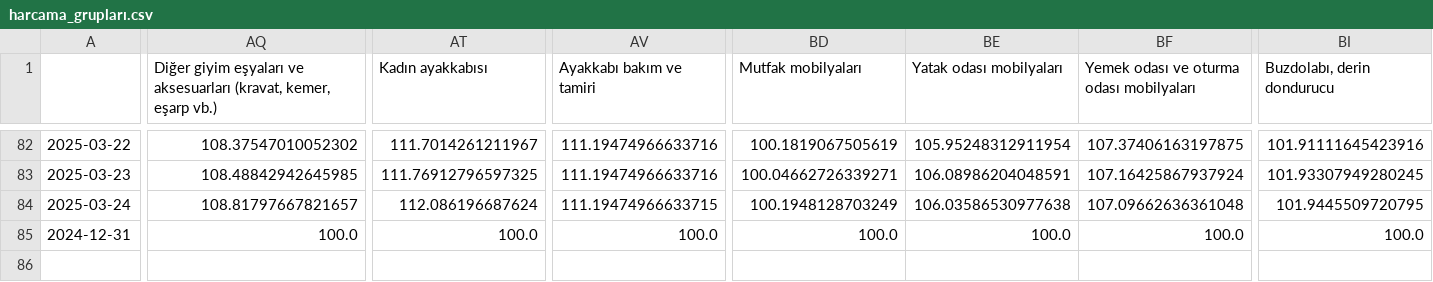
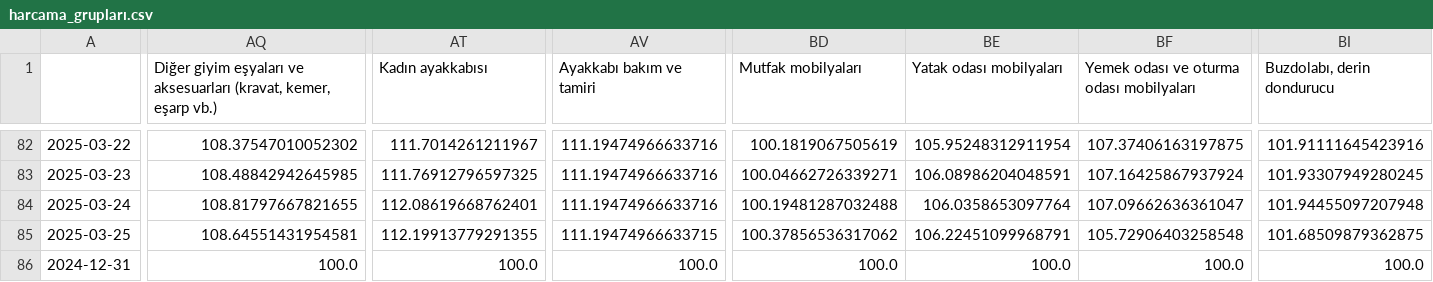
Before and after one commit to kaboya19/web-tufe-streamlit, a CSV file: harcama_grupları.csv, drawn as a sheet; only a part is shown, gaps mark what is left out; rows hold the shown columns only; the diff covers the shown part only; the diff names each change by its address in the sheet, - before the commit and + after, or states it on an @@ line.

```diff
--- a/harcama_grupları.csv
+++ b/harcama_grupları.csv
-AQ84: 108.81797667821657
+AQ84: 108.81797667821655
-AT84 (Kadın ayakkabısı): 112.086196687624
+AT84 (Kadın ayakkabısı): 112.08619668762401
-AV84 (Ayakkabı bakım ve tamiri): 111.19474966633715
+AV84 (Ayakkabı bakım ve tamiri): 111.19474966633716
-BD84 (Mutfak mobilyaları): 100.1948128703249
+BD84 (Mutfak mobilyaları): 100.19481287032488
-BE84 (Yatak odası mobilyaları): 106.03586530977638
+BE84 (Yatak odası mobilyaları): 106.0358653097764
-BF84: 107.09662636361048
+BF84: 107.09662636361047
-BI84 (Buzdolabı, derin dondurucu): 101.9445509720795
+BI84 (Buzdolabı, derin dondurucu): 101.94455097207948
+row 85: 2025-03-25 | 108.64551431954581 | 112.19913779291355 | 111.19474966633715 | 100.37856536317062 | 106.22451099968791 | 105.72906403258548 | 101.68509879362875
```
Also changed, not shown: 12 edited cells elsewhere in this file, anagruplar.csv, gruplar.csv, 9 other files.
